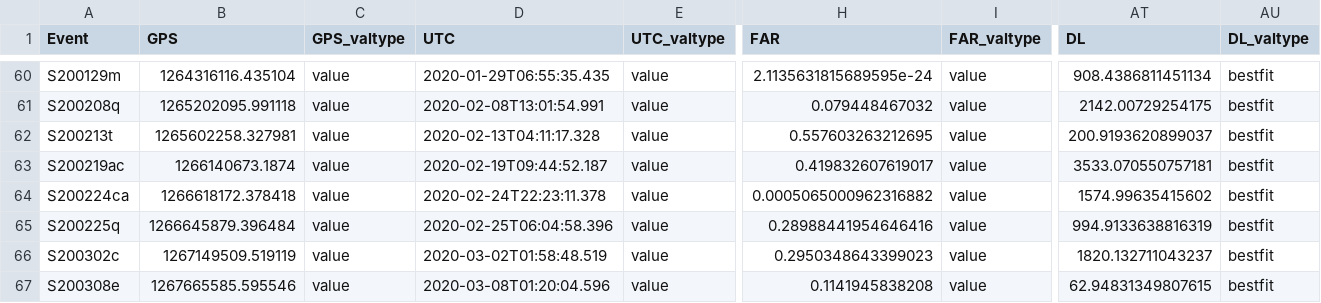
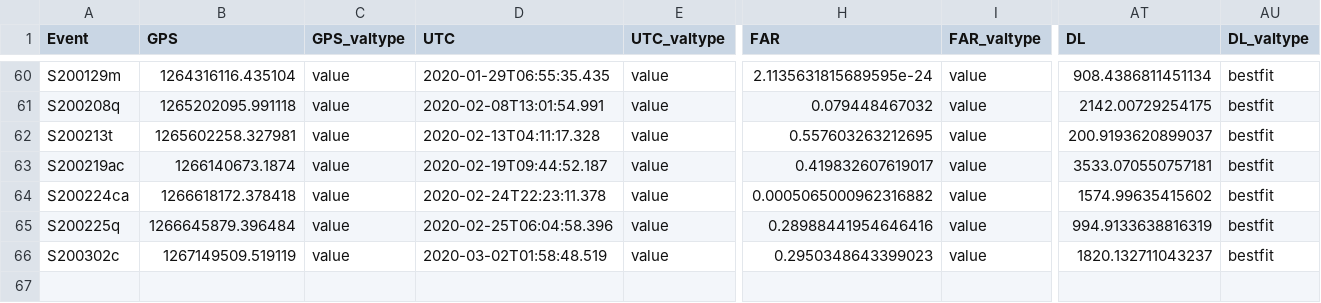
Before and after one commit to cardiffgravity/gwcat-data, a CSV file: data/gwosc_gracedb.csv, drawn as a sheet; only a part is shown, gaps mark what is left out; rows hold the shown columns only; the diff names each change by its address in the sheet, - before the commit and + after, or states it on an @@ line.

Commit message:
data updated 2020-03-09_00:00:01_GMT (999 days)

```diff
--- a/data/gwosc_gracedb.csv
+++ b/data/gwosc_gracedb.csv
-row 67: S200308e | 1267665585.595546 | value | 2020-03-08T01:20:04.596 | value | 0.1141945838208 | value | 62.94831349807615 | bestfit
```
Also changed, not shown: 9 other files.
